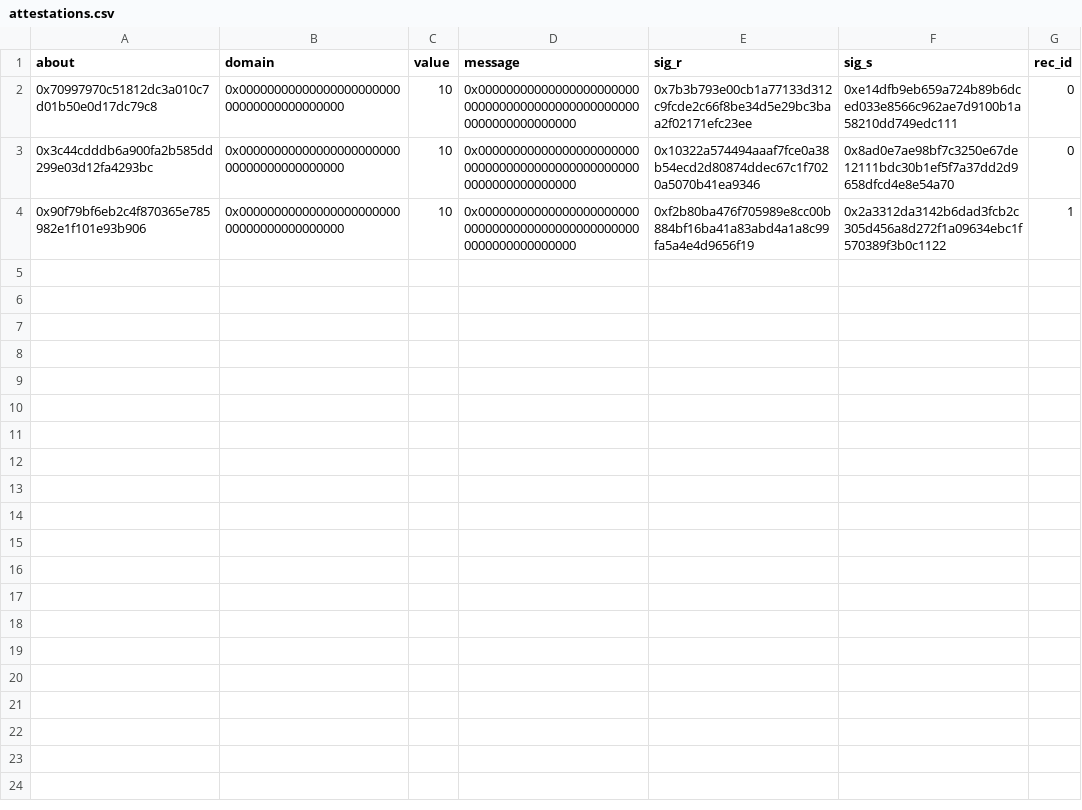
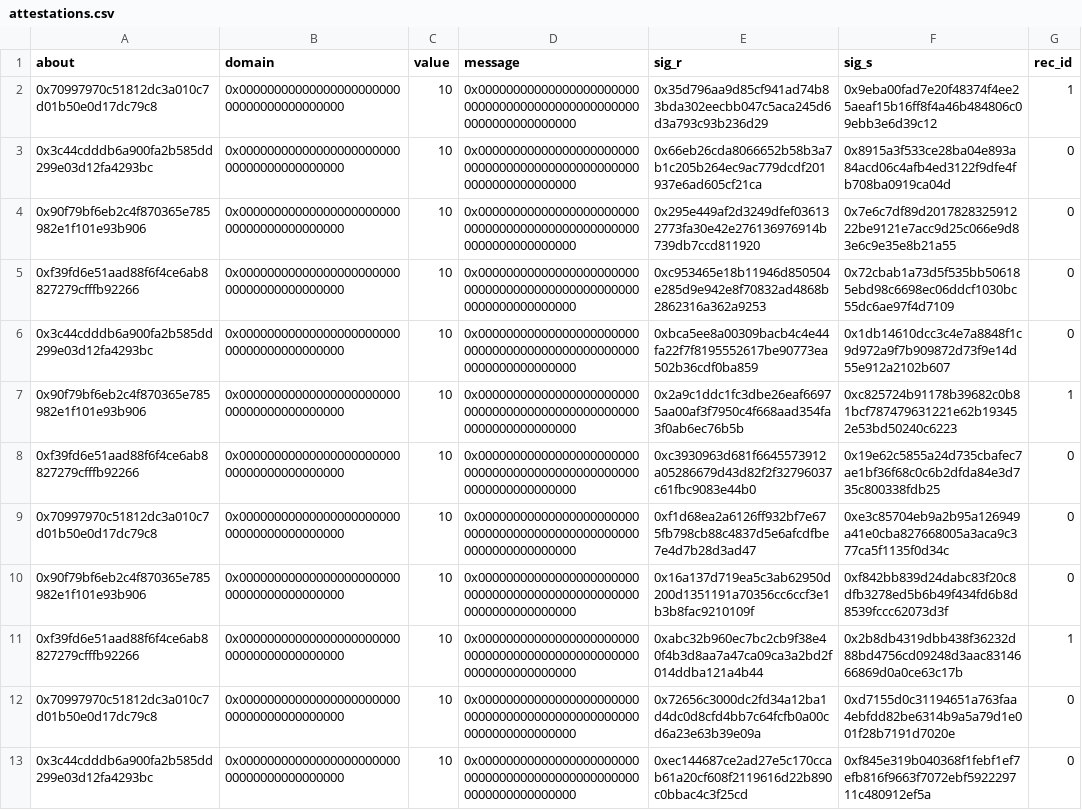
Before and after one commit to privacy-scaling-explorations/zk-eigentrust, a CSV file: eigentrust-cli/assets/attestations.csv, drawn as a sheet.

Commit message:
update attestations

```diff
--- a/eigentrust-cli/assets/attestations.csv
+++ b/eigentrust-cli/assets/attestations.csv
@@ -1,4 +1,13 @@
 about,domain,value,message,sig_r,sig_s,rec_id
-0x70997970c51812dc3a010c7d01b50e0d17dc79c8,0x0000000000000000000000000000000000000000,10,0x0000000000000000000000000000000000000000000000000000000000000000,0x7b3b793e00cb1a77133d312c9fcde2c66f8be34d5e29bc3baa2f02171efc23ee,0xe14dfb9eb659a724b89b6dced033e8566c962ae7d9100b1a58210dd749edc111,0
-0x3c44cdddb6a900fa2b585dd299e03d12fa4293bc,0x0000000000000000000000000000000000000000,10,0x0000000000000000000000000000000000000000000000000000000000000000,0x10322a574494aaaf7fce0a38b54ecd2d80874ddec67c1f7020a5070b41ea9346,0x8ad0e7ae98bf7c3250e67de12111bdc30b1ef5f7a37dd2d9658dfcd4e8e54a70,0
-0x90f79bf6eb2c4f870365e785982e1f101e93b906,0x0000000000000000000000000000000000000000,10,0x0000000000000000000000000000000000000000000000000000000000000000,0xf2b80ba476f705989e8cc00b884bf16ba41a83abd4a1a8c99fa5a4e4d9656f19,0x2a3312da3142b6dad3fcb2c305d456a8d272f1a09634ebc1f570389f3b0c1122,1
+0x70997970c51812dc3a010c7d01b50e0d17dc79c8,0x0000000000000000000000000000000000000000,10,0x0000000000000000000000000000000000000000000000000000000000000000,0x35d796aa9d85cf941ad74b83bda302eecbb047c5aca245d6d3a793c93b236d29,0x9eba00fad7e20f48374f4ee25aeaf15b16ff8f4a46b484806c09ebb3e6d39c12,1
+0x3c44cdddb6a900fa2b585dd299e03d12fa4293bc,0x0000000000000000000000000000000000000000,10,0x0000000000000000000000000000000000000000000000000000000000000000,0x66eb26cda8066652b58b3a7b1c205b264ec9ac779dcdf201937e6ad605cf21ca,0x8915a3f533ce28ba04e893a84acd06c4afb4ed3122f9dfe4fb708ba0919ca04d,0
+0x90f79bf6eb2c4f870365e785982e1f101e93b906,0x0000000000000000000000000000000000000000,10,0x0000000000000000000000000000000000000000000000000000000000000000,0x295e449af2d3249dfef036132773fa30e42e276136976914b739db7ccd811920,0x7e6c7df89d201782832591222be9121e7acc9d25c066e9d83e6c9e35e8b21a55,0
+0xf39fd6e51aad88f6f4ce6ab8827279cfffb92266,0x0000000000000000000000000000000000000000,10,0x0000000000000000000000000000000000000000000000000000000000000000,0xc953465e18b11946d850504e285d9e942e8f70832ad4868b2862316a362a9253,0x72cbab1a73d5f535bb506185ebd98c6698ec06ddcf1030bc55dc6ae97f4d7109,0
+0x3c44cdddb6a900fa2b585dd299e03d12fa4293bc,0x0000000000000000000000000000000000000000,10,0x0000000000000000000000000000000000000000000000000000000000000000,0xbca5ee8a00309bacb4c4e44fa22f7f8195552617be90773ea502b36cdf0ba859,0x1db14610dcc3c4e7a8848f1c9d972a9f7b909872d73f9e14d55e912a2102b607,0
+0x90f79bf6eb2c4f870365e785982e1f101e93b906,0x0000000000000000000000000000000000000000,10,0x0000000000000000000000000000000000000000000000000000000000000000,0x2a9c1ddc1fc3dbe26eaf66975aa00af3f7950c4f668aad354fa3f0ab6ec76b5b,0xc825724b91178b39682c0b81bcf787479631221e62b193452e53bd50240c6223,1
+0xf39fd6e51aad88f6f4ce6ab8827279cfffb92266,0x0000000000000000000000000000000000000000,10,0x0000000000000000000000000000000000000000000000000000000000000000,0xc3930963d681f6645573912a05286679d43d82f2f32796037c61fbc9083e44b0,0x19e62c5855a24d735cbafec7ae1bf36f68c0c6b2dfda84e3d735c800338fdb25,0
+0x70997970c51812dc3a010c7d01b50e0d17dc79c8,0x0000000000000000000000000000000000000000,10,0x0000000000000000000000000000000000000000000000000000000000000000,0xf1d68ea2a6126ff932bf7e675fb798cb88c4837d5e6afcdfbe7e4d7b28d3ad47,0xe3c85704eb9a2b95a126949a41e0cba827668005a3aca9c377ca5f1135f0d34c,0
+0x90f79bf6eb2c4f870365e785982e1f101e93b906,0x0000000000000000000000000000000000000000,10,0x0000000000000000000000000000000000000000000000000000000000000000,0x16a137d719ea5c3ab62950d200d1351191a70356cc6ccf3e1b3b8fac9210109f,0xf842bb839d24dabc83f20c8dfb3278ed5b6b49f434fd6b8d8539fccc62073d3f,0
+0xf39fd6e51aad88f6f4ce6ab8827279cfffb92266,0x0000000000000000000000000000000000000000,10,0x0000000000000000000000000000000000000000000000000000000000000000,0xabc32b960ec7bc2cb9f38e40f4b3d8aa7a47ca09ca3a2bd2f014ddba121a4b44,0x2b8db4319dbb438f36232d88bd4756cd09248d3aac8314666869d0a0ce63c17b,1
+0x70997970c51812dc3a010c7d01b50e0d17dc79c8,0x0000000000000000000000000000000000000000,10,0x0000000000000000000000000000000000000000000000000000000000000000,0x72656c3000dc2fd34a12ba1d4dc0d8cfd4bb7c64fcfb0a00cd6a23e63b39e09a,0xd7155d0c31194651a763faa4ebfdd82be6314b9a5a79d1e001f28b7191d7020e,0
+0x3c44cdddb6a900fa2b585dd299e03d12fa4293bc,0x0000000000000000000000000000000000000000,10,0x0000000000000000000000000000000000000000000000000000000000000000,0xec144687ce2ad27e5c170ccab61a20cf608f2119616d22b890c0bbac4c3f25cd,0xf845e319b040368f1febf1ef7efb816f9663f7072ebf592229711c480912ef5a,0
```
Also changed, not shown: 1 other file.
